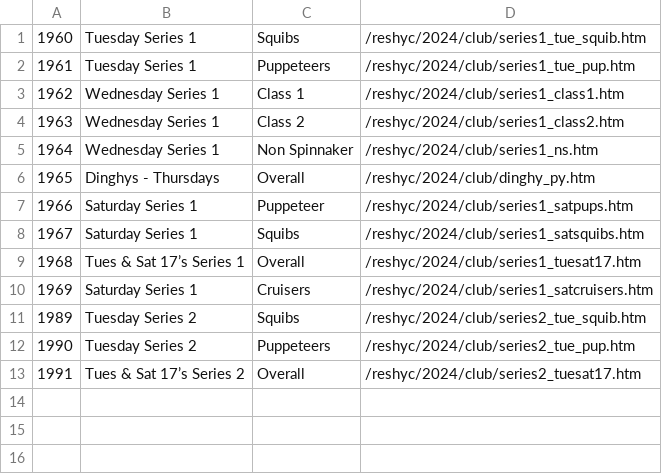
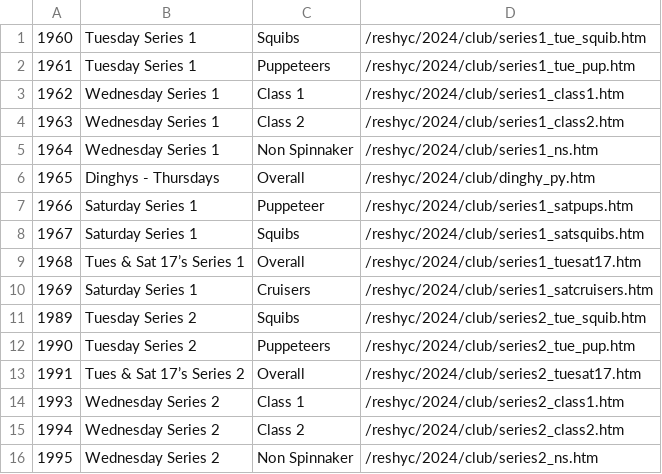
Before and after one commit to markmc/reshyc, a CSV file: backups/admin/2024_club.csv, drawn as a sheet; the diff names each change by its address in the sheet, - before the commit and + after, or states it on an @@ line.

```diff
--- a/backups/admin/2024_club.csv
+++ b/backups/admin/2024_club.csv
+row 14: 1993 | Wednesday Series 2 | Class 1 | /reshyc/2024/club/series2_class1.htm
+row 15: 1994 | Wednesday Series 2 | Class 2 | /reshyc/2024/club/series2_class2.htm
+row 16: 1995 | Wednesday Series 2 | Non Spinnaker | /reshyc/2024/club/series2_ns.htm
```
